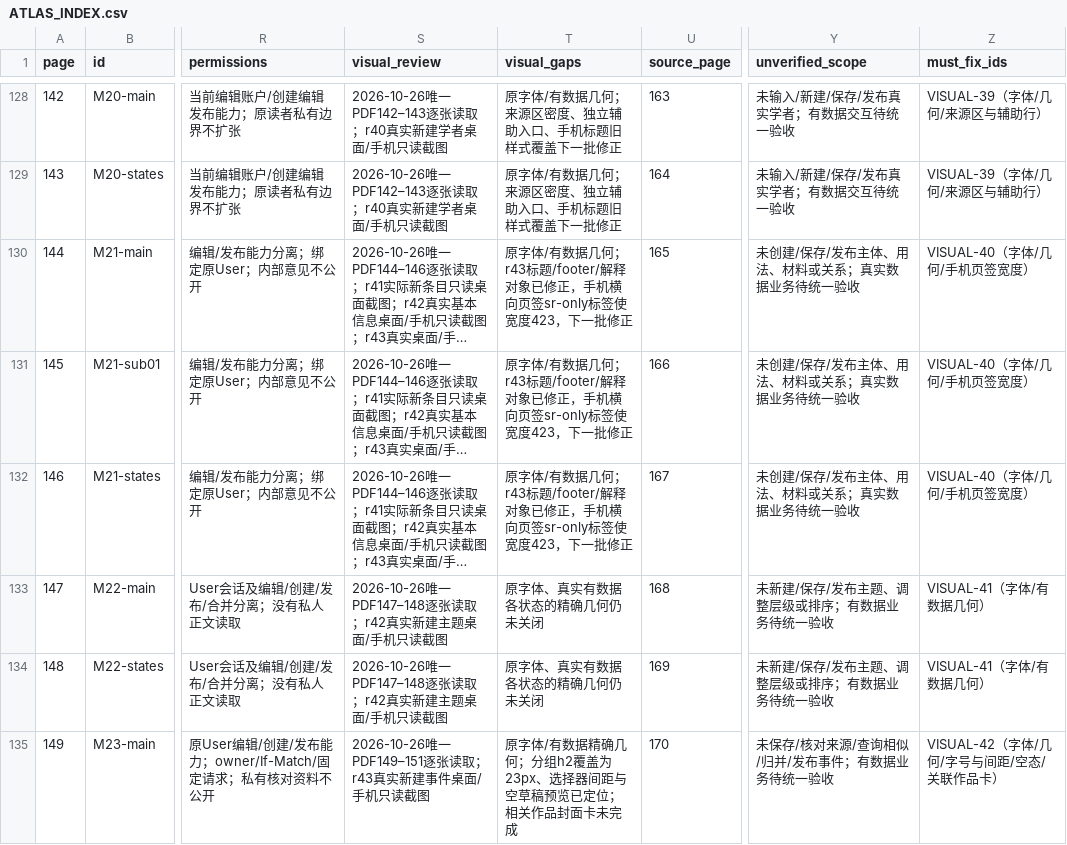
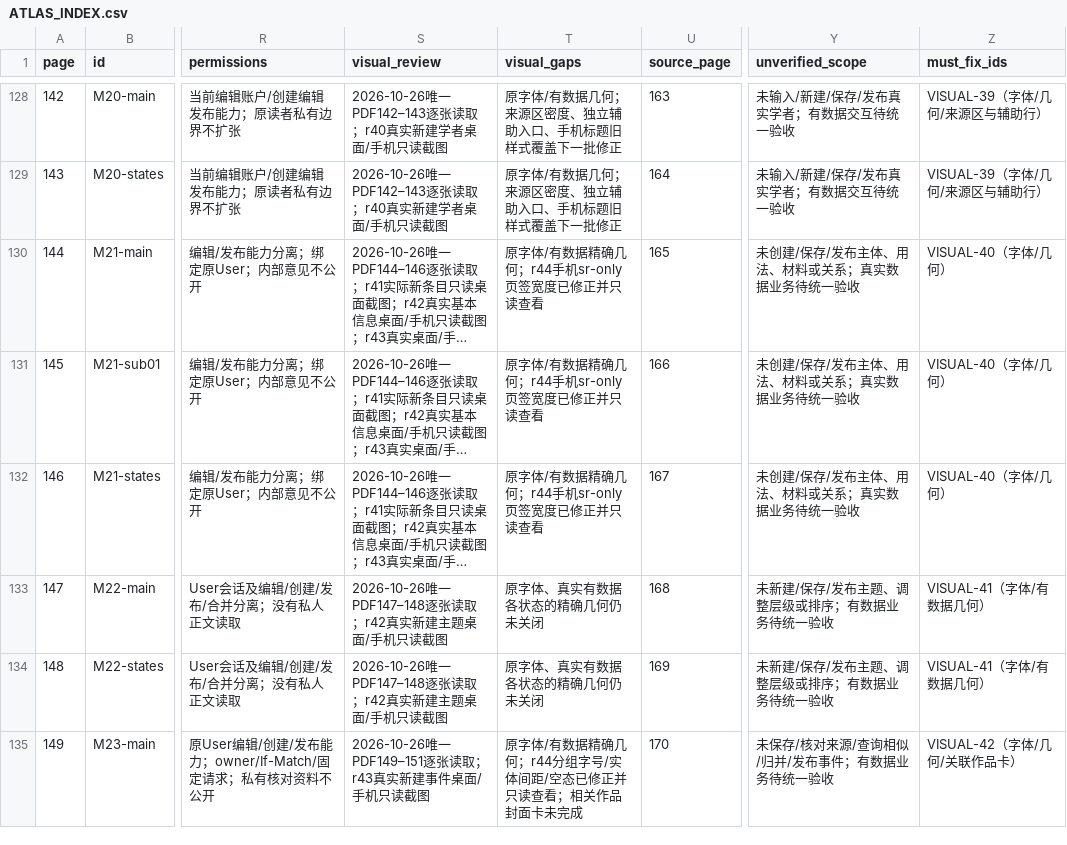
Before and after one commit to WinstonMo0807/social-theory-library, a CSV file: docs/stl4/ATLAS_INDEX.csv, drawn as a sheet; only a part is shown, gaps mark what is left out; long unchanged cells end in …; the diff covers the shown part only; the diff names each change by its address in the sheet, - before the commit and + after, or states it on an @@ line.

```diff
--- a/docs/stl4/ATLAS_INDEX.csv
+++ b/docs/stl4/ATLAS_INDEX.csv
-T130:T132 (visual_gaps): …/有数据几何；r43标题/footer/解释对象已修正，手机横向页签sr-only标签使宽度423，下一批修正
+T130:T132 (visual_gaps): …/有数据精确几何；r44手机sr-only页签宽度已修正并只读查看
-Z130:Z132 (must_fix_ids): VISUAL-40（字体/几何/手机页签宽度）
+Z130:Z132 (must_fix_ids): VISUAL-40（字体/几何）
-T135 (visual_gaps): …确几何；分组h2覆盖为23px、选择器间距与空草稿预览已定位；相关作…
+T135 (visual_gaps): …确几何；r44分组字号/实体间距/空态已修正并只读查看；相关作…
-Z135 (must_fix_ids): VISUAL-42（字体/几何/字号与间距/空态/关联作品卡）
+Z135 (must_fix_ids): VISUAL-42（字体/几何/关联作品卡）
```
Also changed, not shown: 22 edited cells elsewhere in this file, 22 other files.
